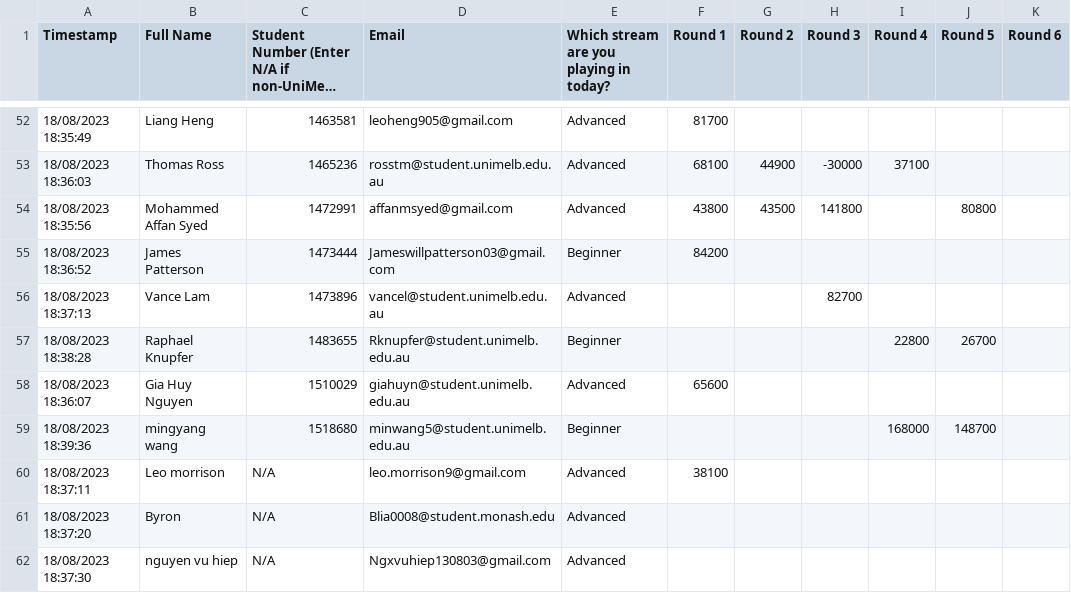
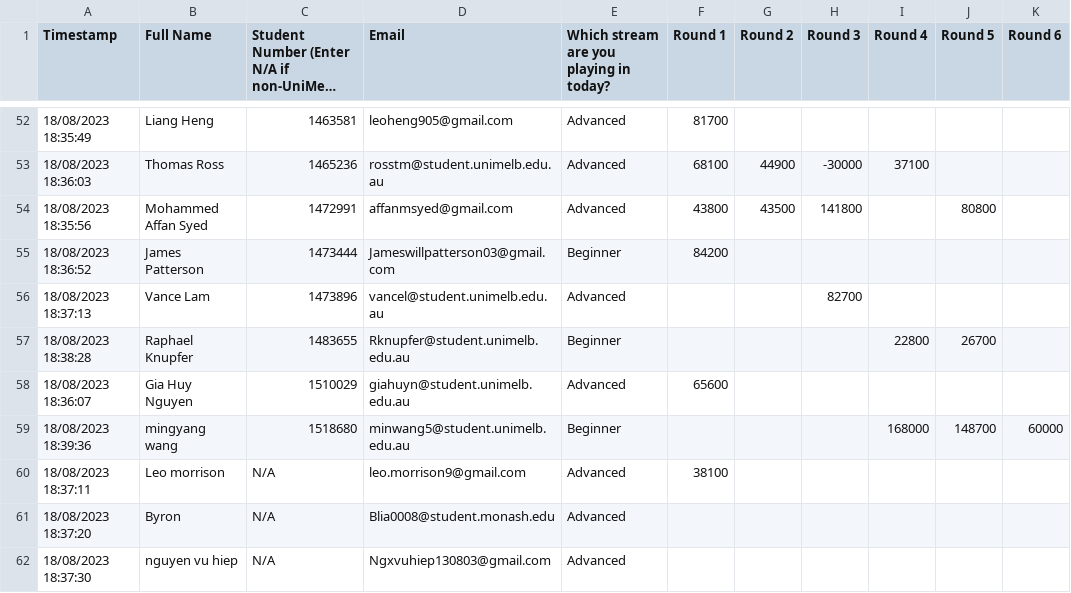
Before and after one commit to QTS-UniMelb/poker-tournament-leaderboard, a CSV file: src/helper_functions/Poker Tournament S2Y23 - Leaderboard - Form responses 1.csv, drawn as a sheet; only a part is shown, gaps mark what is left out; long unchanged cells end in …; the diff covers the shown part only; the diff names each change by its address in the sheet, - before the commit and + after, or states it on an @@ line.

```diff
--- a/src/helper_functions/Poker Tournament S2Y23 - Leaderboard - Form responses 1.csv
+++ b/src/helper_functions/Poker Tournament S2Y23 - Leaderboard - Form responses 1.csv
-K59 (Round 6): (empty)
+K59 (Round 6): 60000
```
Also changed, not shown: 9 edited cells elsewhere in this file, 2 other files.
